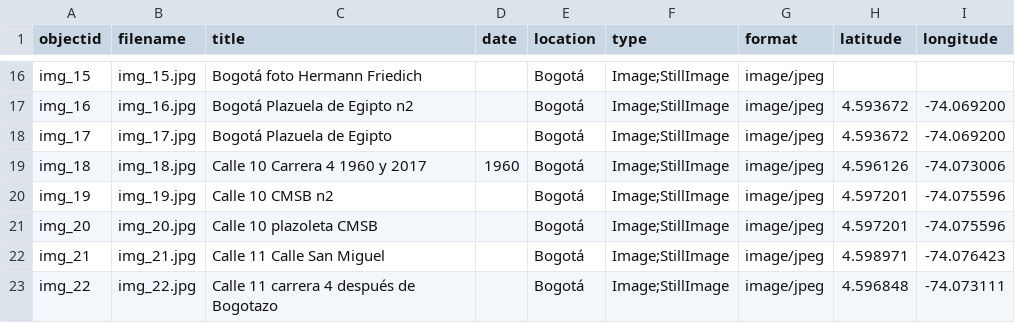
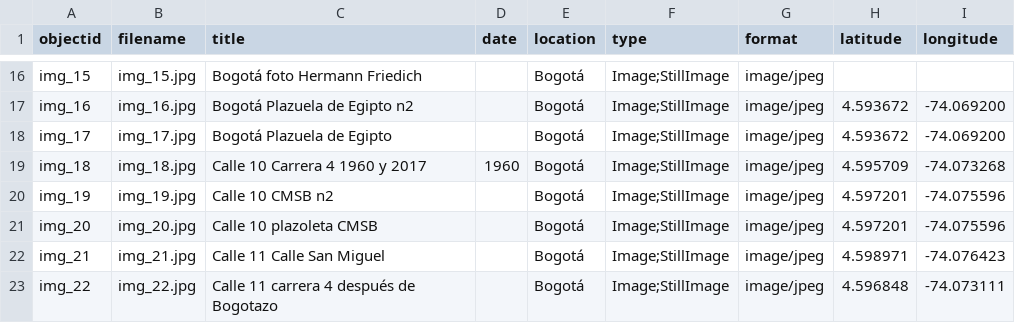
Before and after one commit to leonardobareno/imgs_bogota, a CSV file: _data/fotos_metadata.csv, drawn as a sheet; only a part is shown, gaps mark what is left out.

Commit message:
Update fotos_metadata.csv

```diff
--- a/_data/fotos_metadata.csv
+++ b/_data/fotos_metadata.csv
@@ -18,3 +18,3 @@ img_16,img_16.jpg,Bogotá Plazuela de Egipto n2,,Bogotá,Image;StillImage,image/
 img_17,img_17.jpg,Bogotá Plazuela de Egipto,,Bogotá,Image;StillImage,image/jpeg,4.593672,-74.069200
-img_18,img_18.jpg,Calle 10 Carrera 4 1960 y 2017,1960,Bogotá,Image;StillImage,image/jpeg,4.596126,-74.073006
+img_18,img_18.jpg,Calle 10 Carrera 4 1960 y 2017,1960,Bogotá,Image;StillImage,image/jpeg,4.595709,-74.073268
 img_19,img_19.jpg,Calle 10 CMSB n2,,Bogotá,Image;StillImage,image/jpeg,4.597201,-74.075596
```
